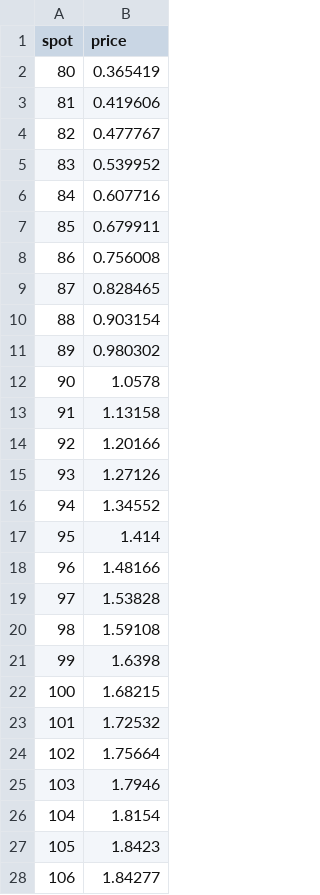
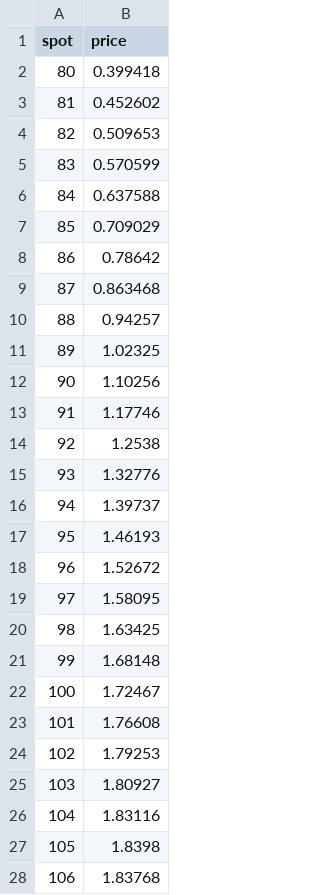
Before and after one commit to antek0308/CPP_Derivatives_Pricing, a CSV file: study_spot.csv, drawn as a sheet; only a part is shown; the diff covers the shown part only.

Commit message:
Code + Excel done. Report remaining.

```diff
--- a/study_spot.csv
+++ b/study_spot.csv
@@ -1,28 +1,28 @@
 spot,price
-80,0.365419
-81,0.419606
-82,0.477767
-83,0.539952
-84,0.607716
-85,0.679911
-86,0.756008
-87,0.828465
-88,0.903154
-89,0.980302
-90,1.0578
-91,1.13158
-92,1.20166
-93,1.27126
-94,1.34552
-95,1.414
-96,1.48166
-97,1.53828
-98,1.59108
-99,1.6398
-100,1.68215
-101,1.72532
-102,1.75664
-103,1.7946
-104,1.8154
-105,1.8423
-106,1.84277
+80,0.399418
+81,0.452602
+82,0.509653
+83,0.570599
+84,0.637588
+85,0.709029
+86,0.78642
+87,0.863468
+88,0.94257
+89,1.02325
+90,1.10256
+91,1.17746
+92,1.2538
+93,1.32776
+94,1.39737
+95,1.46193
+96,1.52672
+97,1.58095
+98,1.63425
+99,1.68148
+100,1.72467
+101,1.76608
+102,1.79253
+103,1.80927
+104,1.83116
+105,1.8398
+106,1.83768
```
Also changed, not shown: 28 edited cells elsewhere in this file, study_barrier.csv, study_vol.csv, 22 other files.
